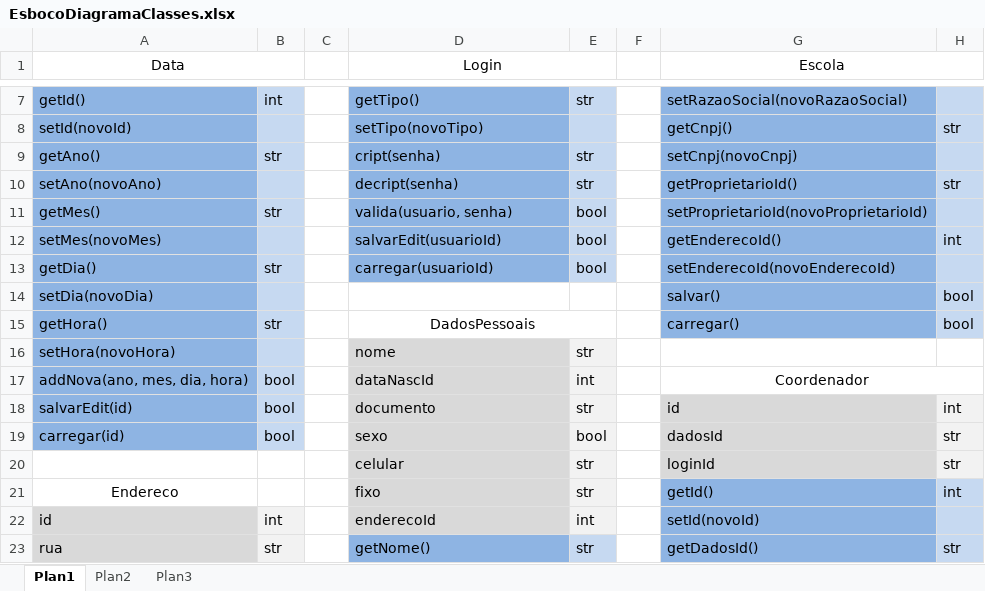
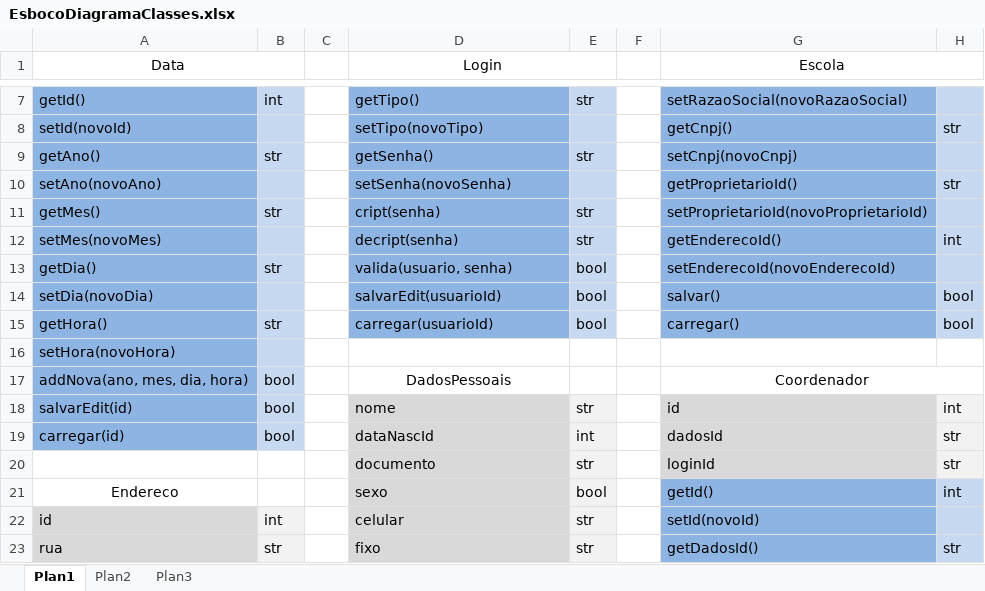
Before and after one commit to flavindias/sistema-academico-ufrpe, an Excel workbook: Docs/EsbocoDiagramaClasses.xlsx, sheet Plan1, drawn as a sheet; only a part is shown, gaps mark what is left out; values as stored, in another font and other column widths than the file's, no borders; the diff covers the shown part only; the diff names each change by its address in the sheet, - before the commit and + after, or states it on an @@ line.

Commit message:
ADD FUNCOES LOGIN EM BANCO DE DADOS E ADD CLASSE Login.py FUNCIONANDO OK COM O BANCO

```diff
--- a/Docs/EsbocoDiagramaClasses.xlsx (sheet Plan1)
+++ b/Docs/EsbocoDiagramaClasses.xlsx (sheet Plan1)
-D9 (Login): cript(senha)
+D9 (Login): getSenha()
-D10 (Login): decript(senha)
+D10 (Login): setSenha(novoSenha)
-E10: str
+E10: (empty)
-D11 (Login): valida(usuario, senha)
+D11 (Login): cript(senha)
-E11:E12: bool
+E11:E12: str
-D12 (Login): salvarEdit(usuarioId)
+D12 (Login): decript(senha)
-D13 (Login): carregar(usuarioId)
+D13 (Login): valida(usuario, senha)
-D14 (Login): (empty)
+D14 (Login): salvarEdit(usuarioId)
-D14:D15 fill: none
+D14:D15 fill: #8EB4E3
-E14:E15: (empty)
+E14:E15: bool
-E14:E15 fill: none
+E14:E15 fill: #C6D9F1
-D15 (Login): DadosPessoais
+D15 (Login): carregar(usuarioId)
-D15 alignment: center
+D15 alignment: left
-D15:E15 merged
-D16 (Login): nome
+D16 (Login): (empty)
-D16:D17 fill: #D9D9D9
+D16:D17 fill: none
-E16: str
+E16: (empty)
-E16:E17 fill: #F2F2F2
+E16:E17 fill: none
-D17 (Login): dataNascId
+D17 (Login): DadosPessoais
-D17 alignment: left
+D17 alignment: center
-E17: int
+E17: (empty)
-D18 (Login): documento
+D18 (Login): nome
-D19 (Login): sexo
+D19 (Login): dataNascId
-E19: bool
+E19: int
-D20 (Login): celular
+D20 (Login): documento
-D21 (Login): fixo
+D21 (Login): sexo
-E21: str
+E21: bool
-D22 (Login): enderecoId
+D22 (Login): celular
-E22: int
+E22: str
-D23 (Login): getNome()
+D23 (Login): fixo
-D23 fill: #8EB4E3
+D23 fill: #D9D9D9
-E23 fill: #C6D9F1
+E23 fill: #F2F2F2
```
Also changed, not shown: 25 edited cells and cell formats elsewhere in this sheet, 2 other files.
